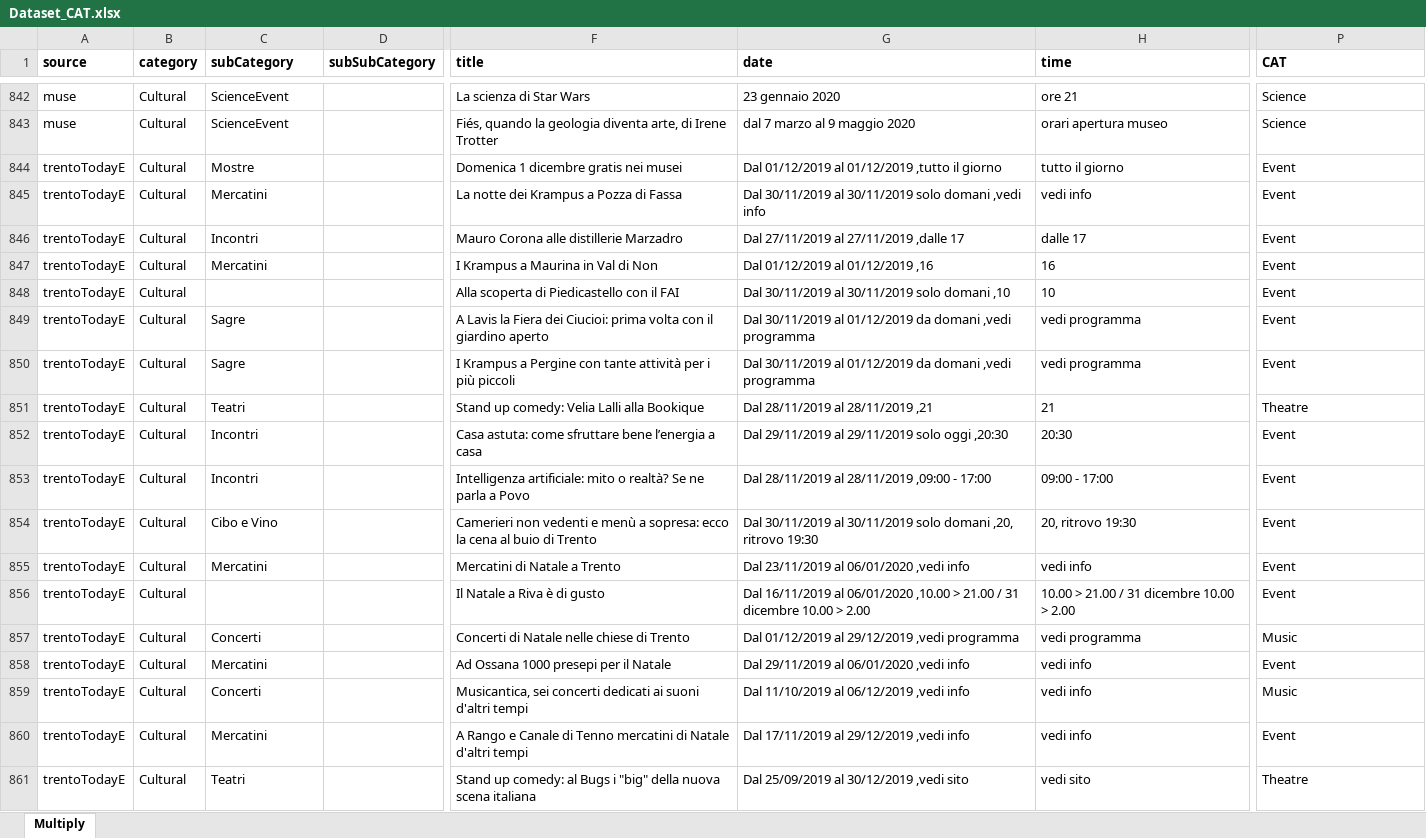
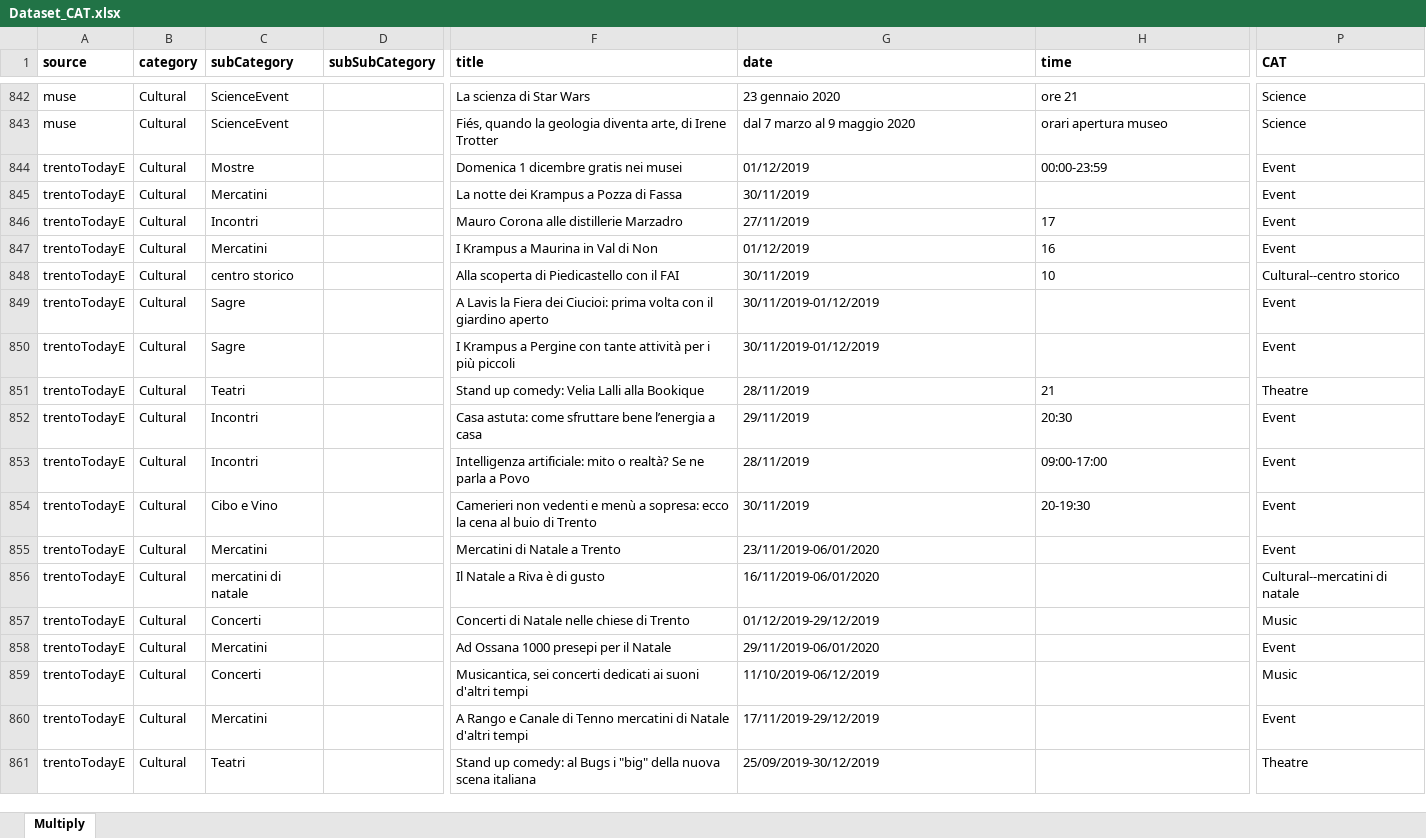
Before and after one commit to andreamatt/KDI, an Excel workbook: Dataset_CAT.xlsx, sheet Multiply, drawn as a sheet; only a part is shown, gaps mark what is left out; values as stored, in another font and other column widths than the file's, no borders; the diff covers the shown part only; the diff names each change by its address in the sheet, - before the commit and + after, or states it on an @@ line.

```diff
--- a/Dataset_CAT.xlsx (sheet Multiply)
+++ b/Dataset_CAT.xlsx (sheet Multiply)
-G844 (date): Dal 01/12/2019 al 01/12/2019 ,tutto il giorno
+G844 (date): 01/12/2019
-H844 (time): tutto il giorno
+H844 (time): 00:00-23:59
-G845 (date): Dal 30/11/2019 al 30/11/2019 solo domani ,vedi info
+G845 (date): 30/11/2019
-H845 (time): vedi info
+H845 (time): (empty)
-G846 (date): Dal 27/11/2019 al 27/11/2019 ,dalle 17
+G846 (date): 27/11/2019
-H846 (time): dalle 17
+H846 (time): 17
-G847 (date): Dal 01/12/2019 al 01/12/2019 ,16
+G847 (date): 01/12/2019
-C848 (subCategory): (empty)
+C848 (subCategory): centro storico
-G848 (date): Dal 30/11/2019 al 30/11/2019 solo domani ,10
+G848 (date): 30/11/2019
-P848 (CAT): Event
+P848 (CAT): Cultural--centro storico
-G849:G850 (date): Dal 30/11/2019 al 01/12/2019 da domani ,vedi programma
+G849:G850 (date): 30/11/2019-01/12/2019
-H849:H850 (time): vedi programma
+H849:H850 (time): (empty)
-G851 (date): Dal 28/11/2019 al 28/11/2019 ,21
+G851 (date): 28/11/2019
-G852 (date): Dal 29/11/2019 al 29/11/2019 solo oggi ,20:30
+G852 (date): 29/11/2019
-G853 (date): Dal 28/11/2019 al 28/11/2019 ,09:00 - 17:00
+G853 (date): 28/11/2019
-H853 (time): 09:00 - 17:00
+H853 (time): 09:00-17:00
-G854 (date): Dal 30/11/2019 al 30/11/2019 solo domani ,20, ritrovo 19:30
+G854 (date): 30/11/2019
-H854 (time): 20, ritrovo 19:30
+H854 (time): 20-19:30
-G855 (date): Dal 23/11/2019 al 06/01/2020 ,vedi info
+G855 (date): 23/11/2019-06/01/2020
-H855 (time): vedi info
+H855 (time): (empty)
-C856 (subCategory): (empty)
+C856 (subCategory): mercatini di natale
-G856 (date): Dal 16/11/2019 al 06/01/2020 ,10.00 > 21.00 / 31 dicembre 10.00 > 2.00
+G856 (date): 16/11/2019-06/01/2020
-H856 (time): 10.00 > 21.00 / 31 dicembre 10.00 > 2.00
+H856 (time): (empty)
-P856 (CAT): Event
+P856 (CAT): Cultural--mercatini di natale
-G857 (date): Dal 01/12/2019 al 29/12/2019 ,vedi programma
+G857 (date): 01/12/2019-29/12/2019
-H857 (time): vedi programma
+H857 (time): (empty)
-G858 (date): Dal 29/11/2019 al 06/01/2020 ,vedi info
+G858 (date): 29/11/2019-06/01/2020
-H858:H860 (time): vedi info
+H858:H860 (time): (empty)
-G859 (date): Dal 11/10/2019 al 06/12/2019 ,vedi info
+G859 (date): 11/10/2019-06/12/2019
-G860 (date): Dal 17/11/2019 al 29/12/2019 ,vedi info
+G860 (date): 17/11/2019-29/12/2019
-G861 (date): Dal 25/09/2019 al 30/12/2019 ,vedi sito
+G861 (date): 25/09/2019-30/12/2019
-H861 (time): vedi sito
+H861 (time): (empty)
```
Also changed, not shown: 219 edited cells elsewhere in this sheet, 10 other files.
